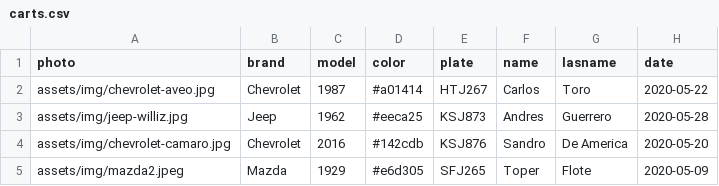
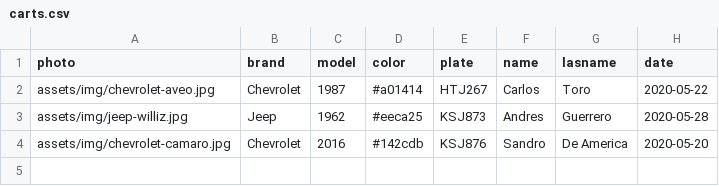
Before and after one commit to charlitoro/php-nginx-container, a CSV file: src/data/carts.csv, drawn as a sheet.

Commit message:
fix list of carts

```diff
--- a/src/data/carts.csv
+++ b/src/data/carts.csv
@@ -4,2 +4 @@ assets/img/jeep-williz.jpg,Jeep,1962,#eeca25,KSJ873,"Andres ",Guerrero,2020-05-2
 assets/img/chevrolet-camaro.jpg,Chevrolet,2016,#142cdb,KSJ876,Sandro,"De America",2020-05-20
-assets/img/mazda2.jpeg,Mazda,1929,#e6d305,SFJ265,Toper,Flote,2020-05-09
```
Also changed, not shown: 1 other file.
